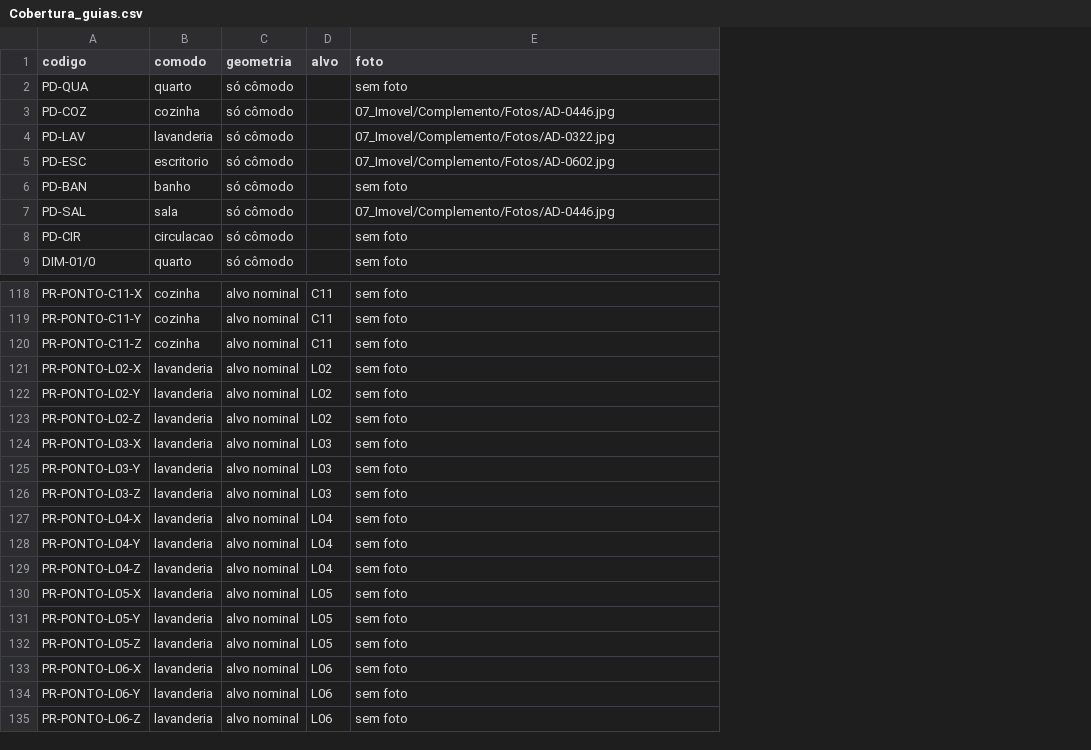
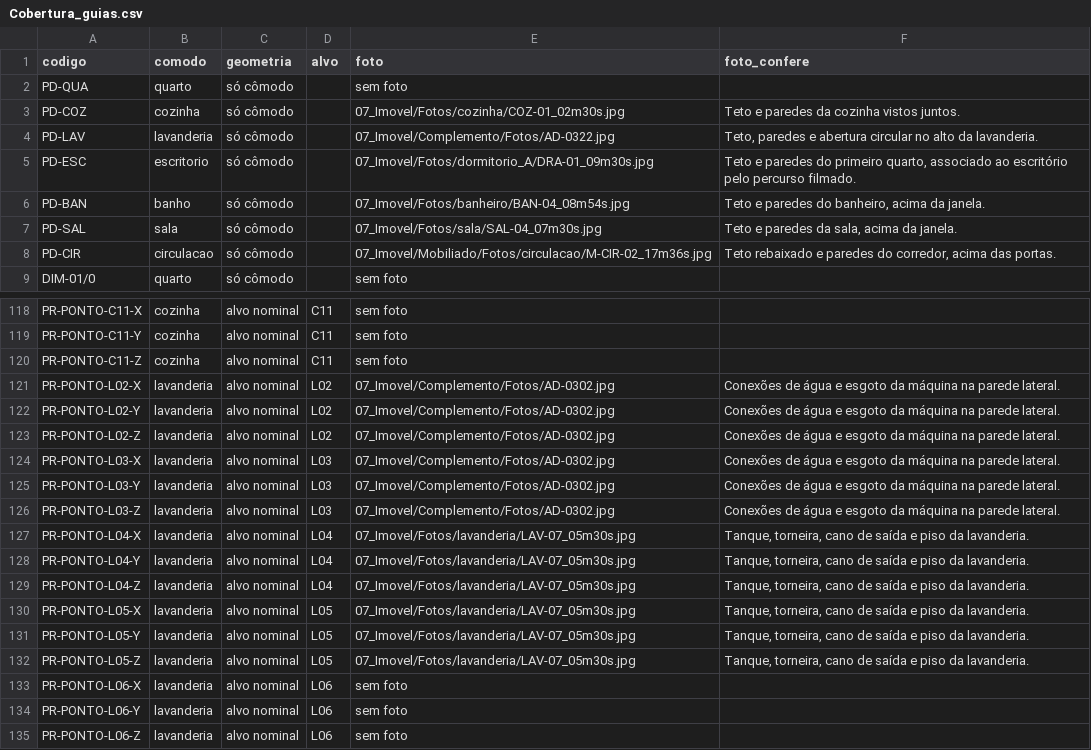
Before and after one commit to queiroz-labs/guedala-park, a CSV file: ferramentas/site/Cobertura_guias.csv, drawn as a sheet; only a part is shown, gaps mark what is left out; the diff covers the shown part only; the diff names each change by its address in the sheet, - before the commit and + after, or states it on an @@ line.

Commit message:
Confere fotos por elemento e amplia cobertura do guia de campo

```diff
--- a/ferramentas/site/Cobertura_guias.csv
+++ b/ferramentas/site/Cobertura_guias.csv
+column F (foto_confere), rows 3-8: Teto e paredes da cozinha vistos juntos. | Teto, paredes e abertura circular no alto da lavanderia. | Teto e paredes do primeiro quarto, associado ao escritório pelo percurso filmado. | Teto e paredes do banheiro, acima da janela. | Teto e paredes da sala, acima da janela. | Teto rebaixado e paredes do corredor, acima das portas.; rows 121-132: Conexões de água e esgoto da máquina na parede lateral. | Conexões de água e esgoto da máquina na parede lateral. | Conexões de água e esgoto da máquina na parede lateral. | Conexões de água e esgoto da máquina na parede lateral. | Conexões de água e esgoto da máquina na parede lateral. | Conexões de água e esgoto da máquina na parede lateral. | Tanque, torneira, cano de saída e piso da lavanderia. | Tanque, torneira, cano de saída e piso da lavanderia. | Tanque, torneira, cano de saída e piso da lavanderia. | Tanque, torneira, cano de saída e piso da lavanderia. | Tanque, torneira, cano de saída e piso da lavanderia. | Tanque, torneira, cano de saída e piso da lavanderia.
-E3 (foto): 07_Imovel/Complemento/Fotos/AD-0446.jpg
+E3 (foto): 07_Imovel/Fotos/cozinha/COZ-01_02m30s.jpg
-E5 (foto): 07_Imovel/Complemento/Fotos/AD-0602.jpg
+E5 (foto): 07_Imovel/Fotos/dormitorio_A/DRA-01_09m30s.jpg
-E6 (foto): sem foto
+E6 (foto): 07_Imovel/Fotos/banheiro/BAN-04_08m54s.jpg
-E7 (foto): 07_Imovel/Complemento/Fotos/AD-0446.jpg
+E7 (foto): 07_Imovel/Fotos/sala/SAL-04_07m30s.jpg
-E8 (foto): sem foto
+E8 (foto): 07_Imovel/Mobiliado/Fotos/circulacao/M-CIR-02_17m36s.jpg
-E121:E126 (foto): sem foto
+E121:E126 (foto): 07_Imovel/Complemento/Fotos/AD-0302.jpg
-E127:E132 (foto): sem foto
+E127:E132 (foto): 07_Imovel/Fotos/lavanderia/LAV-07_05m30s.jpg
```
Also changed, not shown: 12 edited cells elsewhere in this file, 10 other files.
